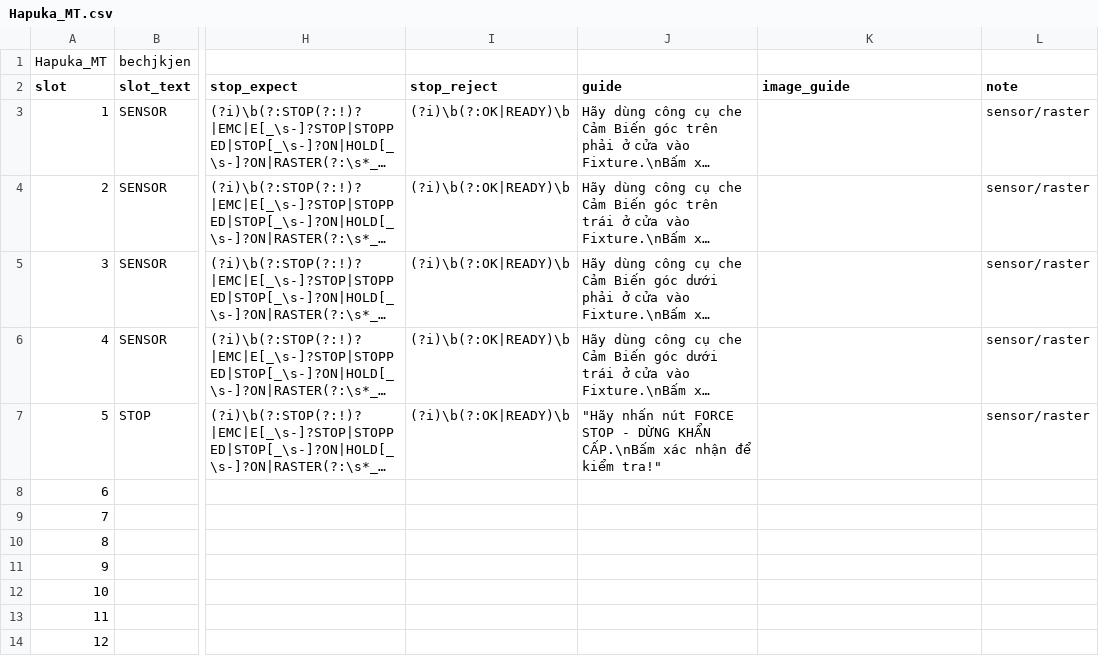
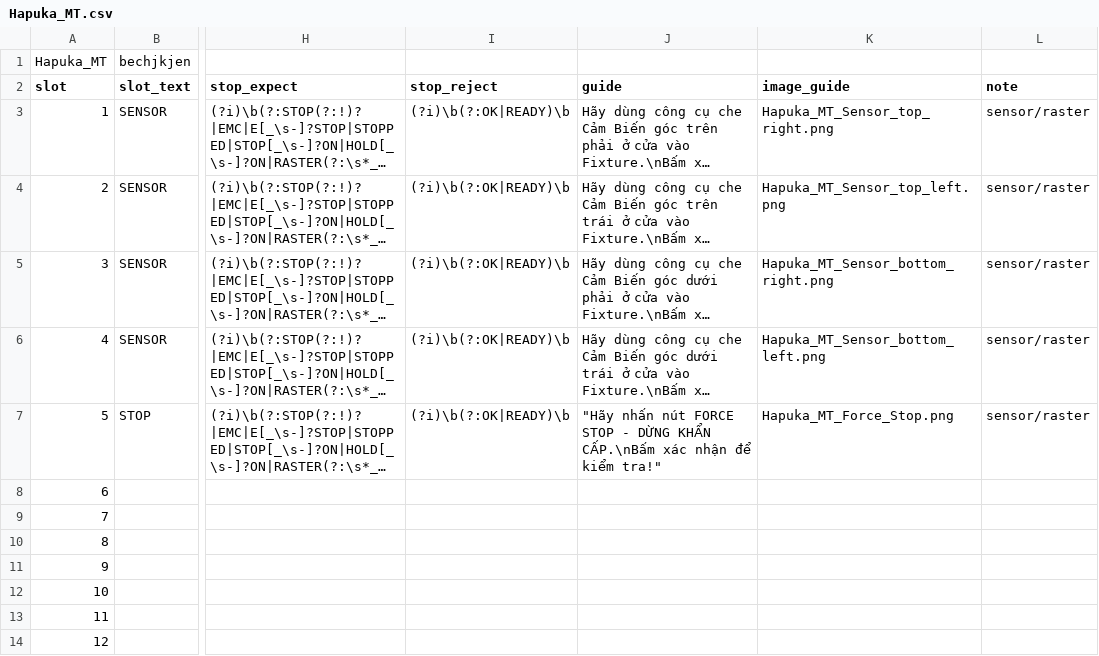
Before and after one commit to kienbesirius/SAMPLEKINTER, a CSV file: test_plan/FATP/Hapuka/MT/Hapuka_MT.csv, drawn as a sheet; only a part is shown, gaps mark what is left out; long unchanged cells end in …; the diff names each change by its address in the sheet, - before the commit and + after, or states it on an @@ line.

```diff
--- a/test_plan/FATP/Hapuka/MT/Hapuka_MT.csv
+++ b/test_plan/FATP/Hapuka/MT/Hapuka_MT.csv
-K3 (image_guide): (empty)
+K3 (image_guide): Hapuka_MT_Sensor_top_right.png
-K4 (image_guide): (empty)
+K4 (image_guide): Hapuka_MT_Sensor_top_left.png
-K5 (image_guide): (empty)
+K5 (image_guide): Hapuka_MT_Sensor_bottom_right.png
-K6 (image_guide): (empty)
+K6 (image_guide): Hapuka_MT_Sensor_bottom_left.png
-K7 (image_guide): (empty)
+K7 (image_guide): Hapuka_MT_Force_Stop.png
```
Also changed, not shown: test_plan/FATP/Hapuka/AFT/Hapuka_AFT.csv, 19 other files.
